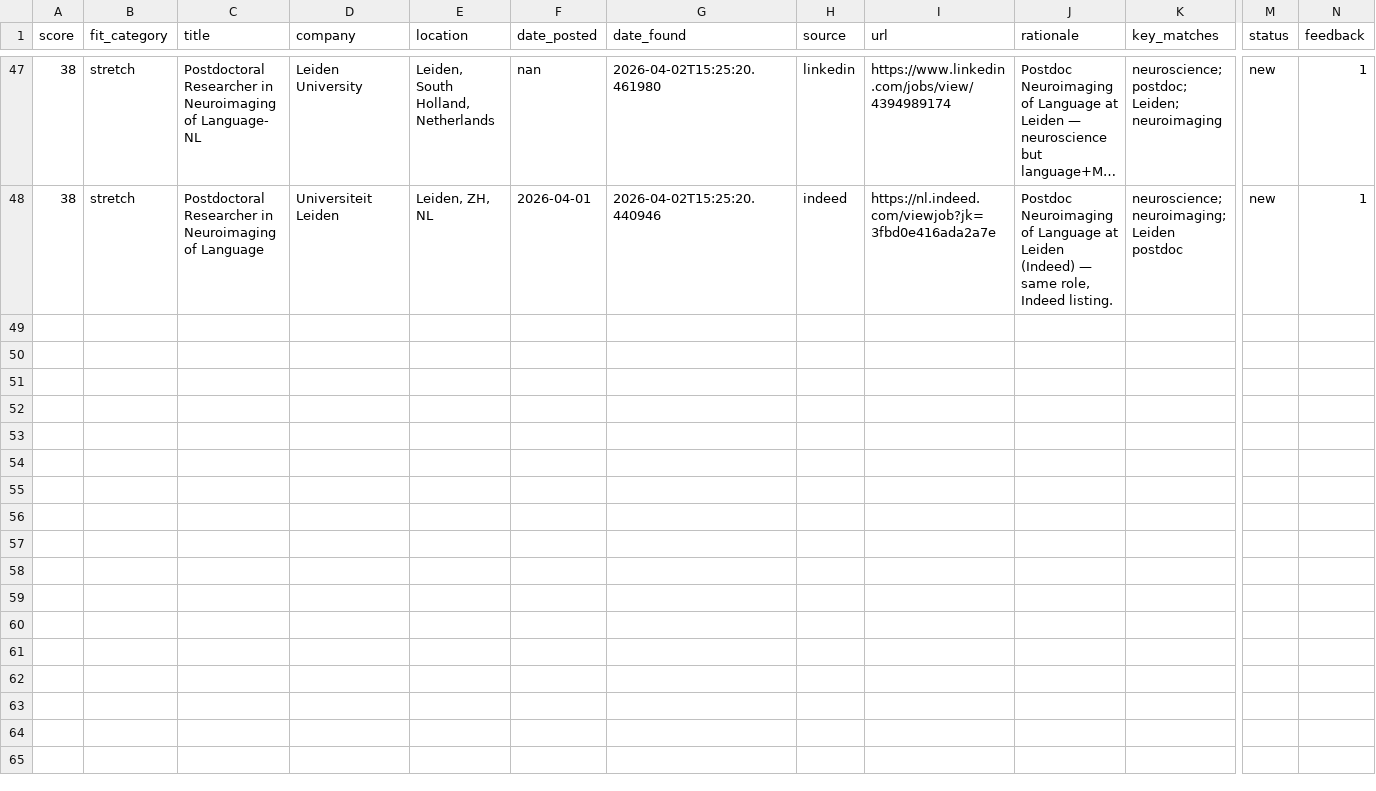
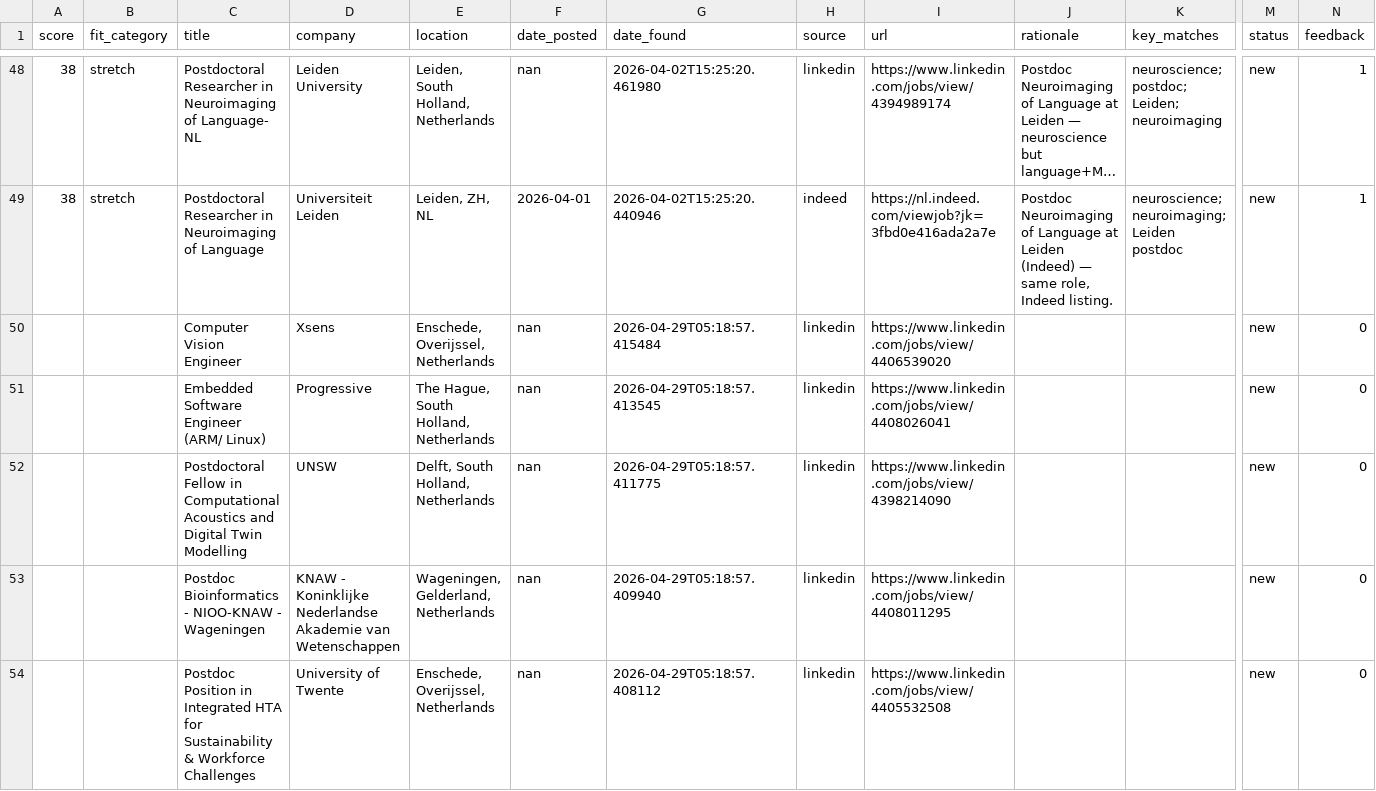
Before and after one commit to benefron/job-search-agent, a CSV file: data/jobs_export.csv, drawn as a sheet; only a part is shown, gaps mark what is left out; long unchanged cells end in …; rows hold the shown columns only; the diff covers the shown part only; the diff names each change by its address in the sheet, - before the commit and + after, or states it on an @@ line.

```diff
--- a/data/jobs_export.csv
+++ b/data/jobs_export.csv
+row 50:  |  | Computer Vision Engineer | Xsens | Enschede, Overijssel, Netherlands | nan | 2026-04-29T05:18:57.415484 | linkedin | https://www.linkedin.com/jobs/view/4406539020 |  |  | new | 0
+row 51:  |  | Embedded Software Engineer (ARM/ Linux) | Progressive | The Hague, South Holland, Netherlands | nan | 2026-04-29T05:18:57.413545 | linkedin | https://www.linkedin.com/jobs/view/4408026041 |  |  | new | 0
+row 52:  |  | Postdoctoral Fellow in Computational Acoustics and Digital Twin Modelling | UNSW | Delft, South Holland, Netherlands | nan | 2026-04-29T05:18:57.411775 | linkedin | https://www.linkedin.com/jobs/view/4398214090 |  |  | new | 0
+row 53:  |  | Postdoc Bioinformatics - NIOO-KNAW - Wageningen | KNAW - Koninklijke Nederlandse Akademie van Wetenschappen | Wageningen, Gelderland, Netherlands | nan | 2026-04-29T05:18:57.409940 | linkedin | https://www.linkedin.com/jobs/view/4408011295 |  |  | new | 0
+row 54:  |  | Postdoc Position in Integrated HTA for Sustainability & Workforce Challenges | University of Twente | Enschede, Overijssel, Netherlands | nan | 2026-04-29T05:18:57.408112 | linkedin | https://www.linkedin.com/jobs/view/4405532508 |  |  | new | 0
```
Also changed, not shown: 13 added rows elsewhere in this file, 4 other files.
